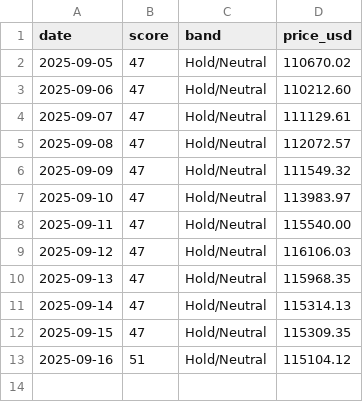
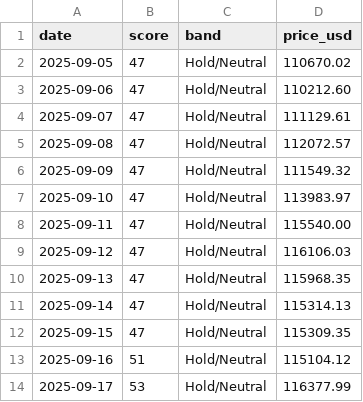
Before and after one commit to firemansghost/btc-risk-dashboard-V3, a CSV file: public/data/history.csv, drawn as a sheet.

```diff
--- a/public/data/history.csv
+++ b/public/data/history.csv
@@ -13 +13,2 @@ date,score,band,price_usd
 2025-09-16,51,Hold/Neutral,115104.12
+2025-09-17,53,Hold/Neutral,116377.99
```
Also changed, not shown: 7 other files.
